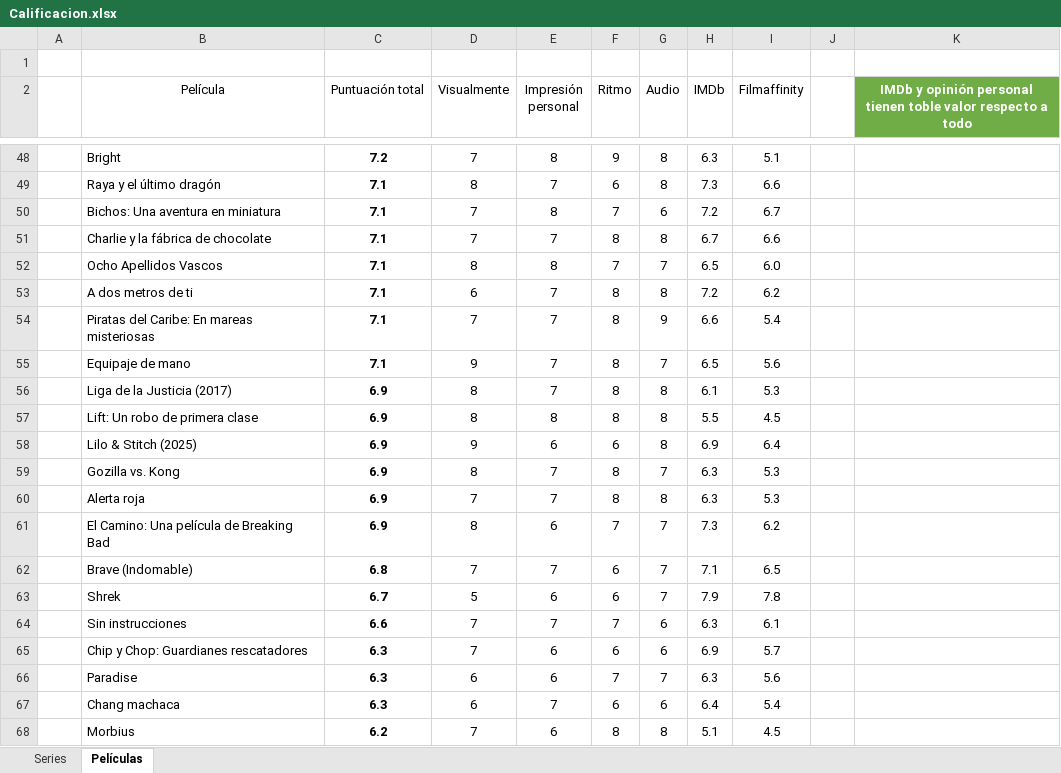
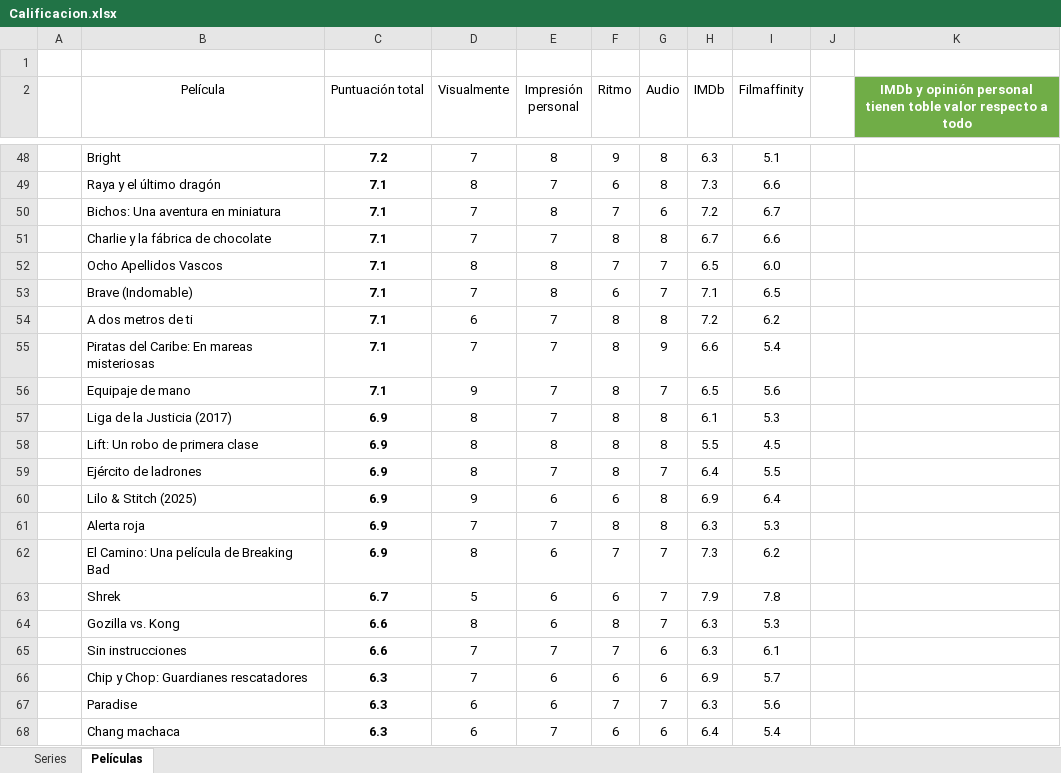
Before and after one commit to jarasa03/Calificacion-de-peliculas-y-series, an Excel workbook: Calificacion.xlsx, sheet Películas, drawn as a sheet; only a part is shown, gaps mark what is left out; the shorter side is filled out with more unchanged rows; values as stored, in another font and other column widths than the file's, no borders; table styles not drawn; removed rows and columns are numbered as before the commit, all else as after; the diff names each change by its address in the sheet, - before the commit and + after, or states it on an @@ line.

Commit message:
V. 67 Ejército de ladrones

```diff
--- a/Calificacion.xlsx (sheet Películas)
+++ b/Calificacion.xlsx (sheet Películas)
+row 53:  | Brave (Indomable) | 7.1 | 7 | 8 | 6 | 7 | 7.1 | 6.5
+row 59:  | Ejército de ladrones | 6.9 | 8 | 7 | 8 | 7 | 6.4 | 5.5
-row 59:  | Gozilla vs. Kong | 6.9 | 8 | 7 | 8 | 7 | 6.3 | 5.3
-row 62:  | Brave (Indomable) | 6.8 | 7 | 7 | 6 | 7 | 7.1 | 6.5
+row 64:  | Gozilla vs. Kong | 6.6 | 8 | 6 | 8 | 7 | 6.3 | 5.3
```
Also changed, not shown: sheet Series, formulas that keep their value, 1 other file.
